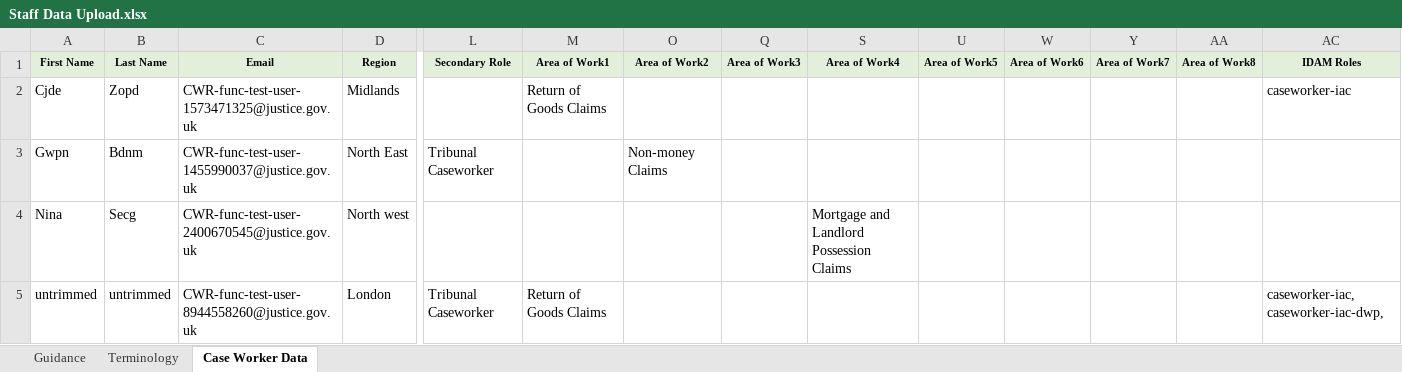
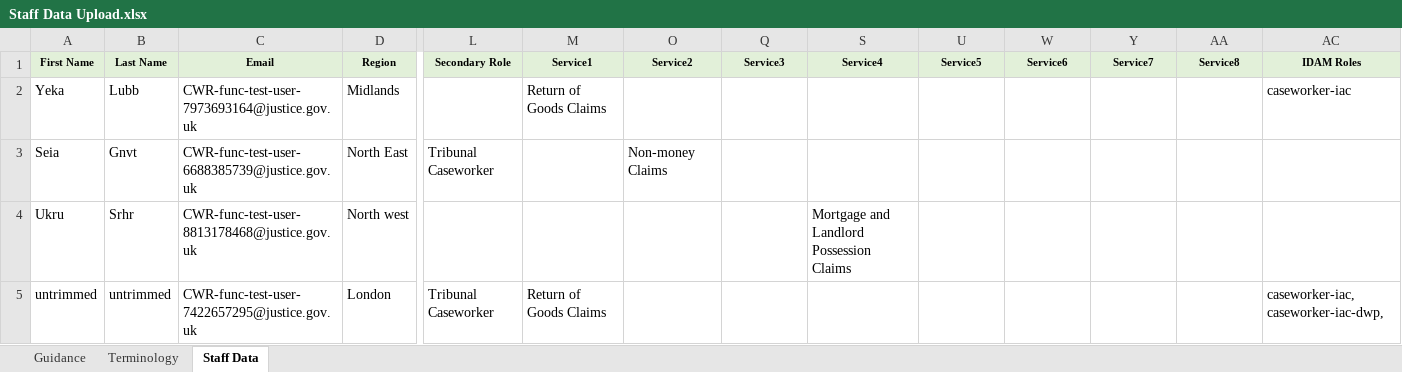
Before and after one commit to hmcts/rd-caseworker-ref-api, an Excel workbook: src/functionalTest/resources/Staff Data Upload.xlsx, sheet Staff Data, drawn as a sheet; only a part is shown, gaps mark what is left out; values as stored, in another font and other column widths than the file's, no borders; the diff names each change by its address in the sheet, - before the commit and + after, or states it on an @@ line.

```diff
--- a/src/functionalTest/resources/Staff Data Upload.xlsx (sheet Staff Data)
+++ b/src/functionalTest/resources/Staff Data Upload.xlsx (sheet Staff Data)
-sheet tab: Case Worker Data
+sheet tab: Staff Data
-M1: Area of Work1
+M1: Service1
-O1: Area of Work2
+O1: Service2
-Q1: Area of Work3
+Q1: Service3
-S1: Area of Work4
+S1: Service4
-U1: Area of Work5
+U1: Service5
-W1: Area of Work6
+W1: Service6
-Y1: Area of Work7
+Y1: Service7
-AA1: Area of Work8
+AA1: Service8
-A2 (First Name): Cjde
+A2 (First Name): Yeka
-B2 (Last Name): Zopd
+B2 (Last Name): Lubb
-C2 (Email): CWR-func-test-user-1573471325@justice.gov.uk
+C2 (Email): CWR-func-test-user-7973693164@justice.gov.uk
-A3 (First Name): Gwpn
+A3 (First Name): Seia
-B3 (Last Name): Bdnm
+B3 (Last Name): Gnvt
-C3 (Email): CWR-func-test-user-1455990037@justice.gov.uk
+C3 (Email): CWR-func-test-user-6688385739@justice.gov.uk
-A4 (First Name): Nina
+A4 (First Name): Ukru
-B4 (Last Name): Secg
+B4 (Last Name): Srhr
-C4 (Email): CWR-func-test-user-2400670545@justice.gov.uk
+C4 (Email): CWR-func-test-user-8813178468@justice.gov.uk
-C5 (Email): CWR-func-test-user-8944558260@justice.gov.uk
+C5 (Email): CWR-func-test-user-7422657295@justice.gov.uk
```
Also changed, not shown: hidden cells, src/integrationTest/resources/Staff Data Upload Update.xlsx, src/integrationTest/resources/Staff Data Upload With Name Longer Than 128 and Name With Invalid Character.xlsx, 32 other files.
